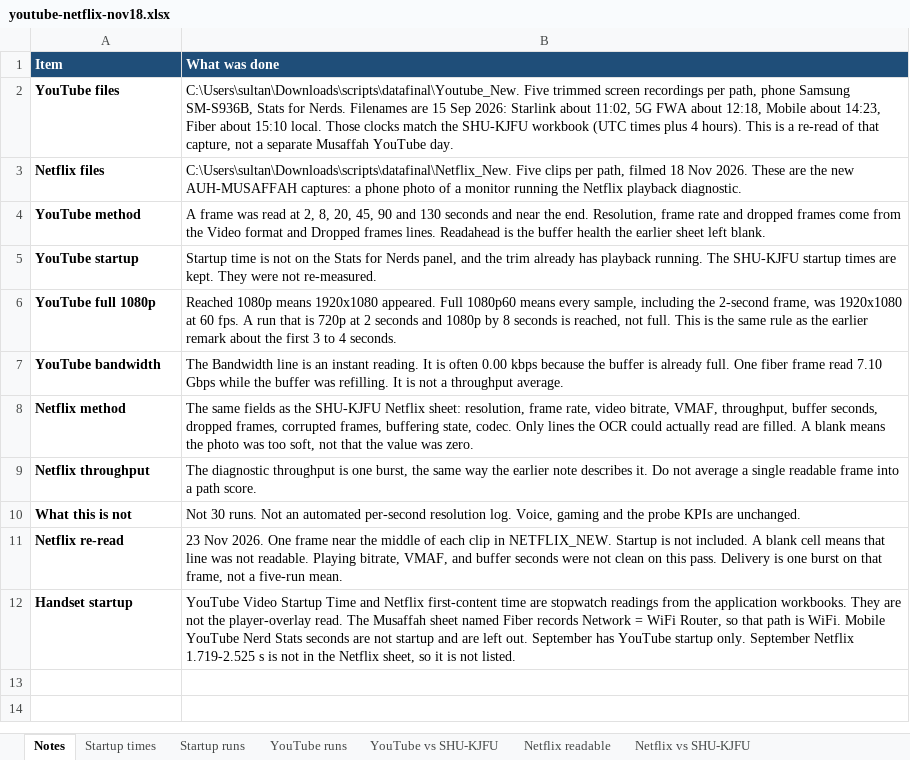
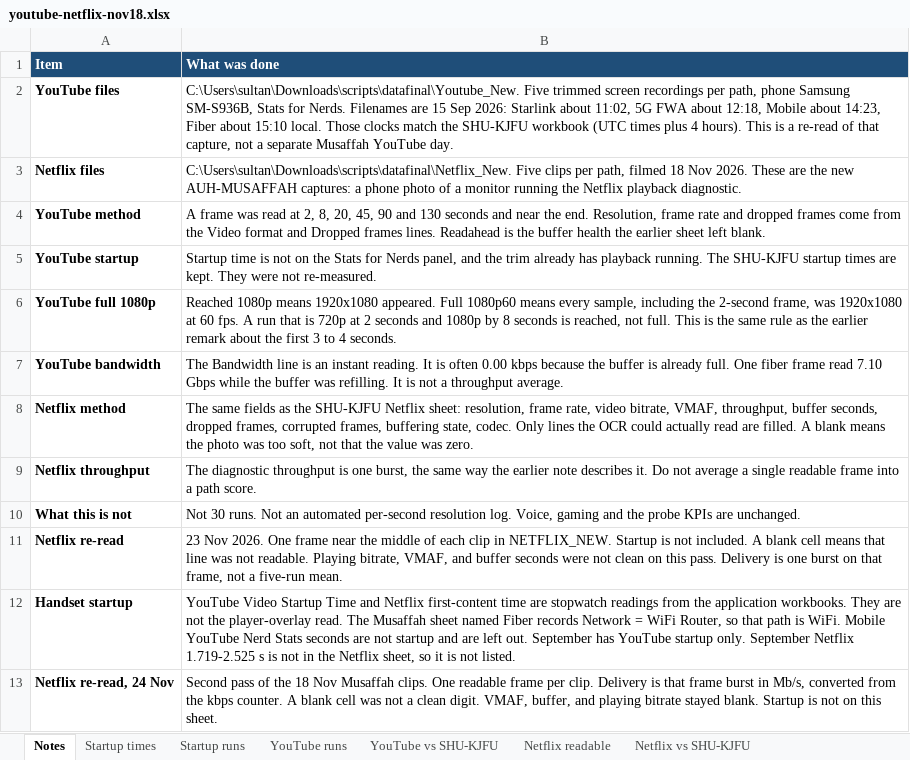
Before and after one commit to shaiksultan/bb-benchmark-data, an Excel workbook: data/nov18-musaffah/youtube-netflix-nov18.xlsx, sheet Notes, drawn as a sheet; values as stored, in another font and other column widths than the file's, no borders; the diff names each change by its address in the sheet, - before the commit and + after, or states it on an @@ line.

```diff
--- a/data/nov18-musaffah/youtube-netflix-nov18.xlsx (sheet Notes)
+++ b/data/nov18-musaffah/youtube-netflix-nov18.xlsx (sheet Notes)
+row 13: Netflix re-read, 24 Nov | Second pass of the 18 Nov Musaffah clips. One readable frame per clip. Delivery is that frame burst in Mb/s, converted from the kbps counter. A blank cell was not a clean digit. VMAF, buffer, and playing bitrate stayed blank. Startup is not on this sheet.
```
Also changed, not shown: sheet Netflix readable, sheet Netflix vs SHU-KJFU.
